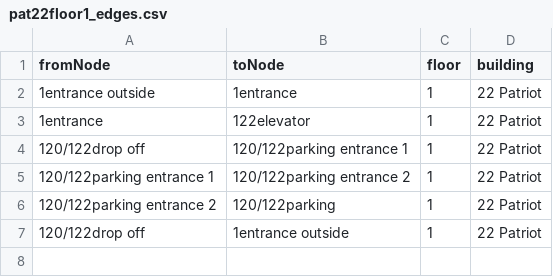
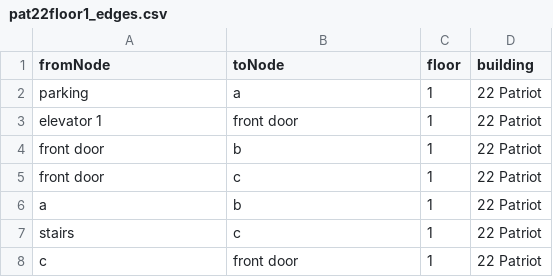
Before and after one commit to cerealkiller2527/soft-eng-repo-backup, a CSV file: packages/database/seedFiles/pat22floor1/pat22floor1_edges.csv, drawn as a sheet.

```diff
--- a/packages/database/seedFiles/pat22floor1/pat22floor1_edges.csv
+++ b/packages/database/seedFiles/pat22floor1/pat22floor1_edges.csv
@@ -1,7 +1,8 @@
 fromNode,toNode,floor,building
-1entrance outside,1entrance,1,22 Patriot
-1entrance,122elevator,1,22 Patriot
-120/122drop off,120/122parking entrance 1,1,22 Patriot
-120/122parking entrance 1,120/122parking entrance 2,1,22 Patriot
-120/122parking entrance 2,120/122parking,1,22 Patriot
-120/122drop off,1entrance outside,1,22 Patriot
+parking,a,1,22 Patriot
+elevator 1,front door,1,22 Patriot
+front door,b,1,22 Patriot
+front door,c,1,22 Patriot
+a,b,1,22 Patriot
+stairs,c,1,22 Patriot
+c,front door,1,22 Patriot
```
Also changed, not shown: packages/database/seedFiles/pat20floor1/pat20floor1_edges.csv, packages/database/seedFiles/pat20floor1/pat20floor1_nodes.csv, 2 other files.
